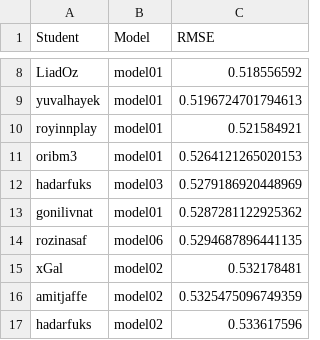
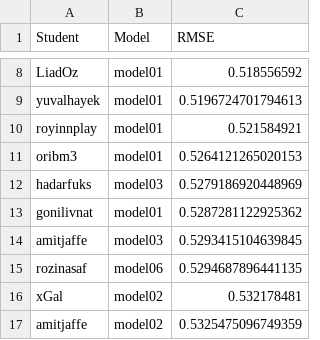
Before and after one commit to DSApps-2023/Class_Slides, a CSV file: leaderboard.csv, drawn as a sheet; only a part is shown, gaps mark what is left out; the shorter side is filled out with more unchanged rows.

Commit message:
Updates leaderboard

```diff
--- a/leaderboard.csv
+++ b/leaderboard.csv
@@ -13,2 +13,3 @@ hadarfuks,model03,0.5279186920448969
 gonilivnat,model01,0.5287281122925362
+amitjaffe,model03,0.5293415104639845
 rozinasaf,model06,0.5294687896441135
```
Also changed, not shown: 1 other file.
